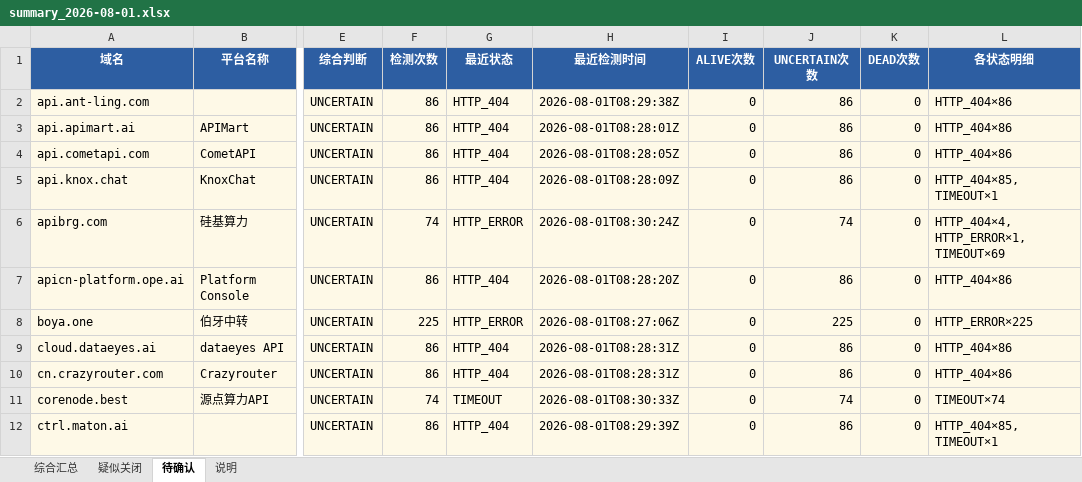
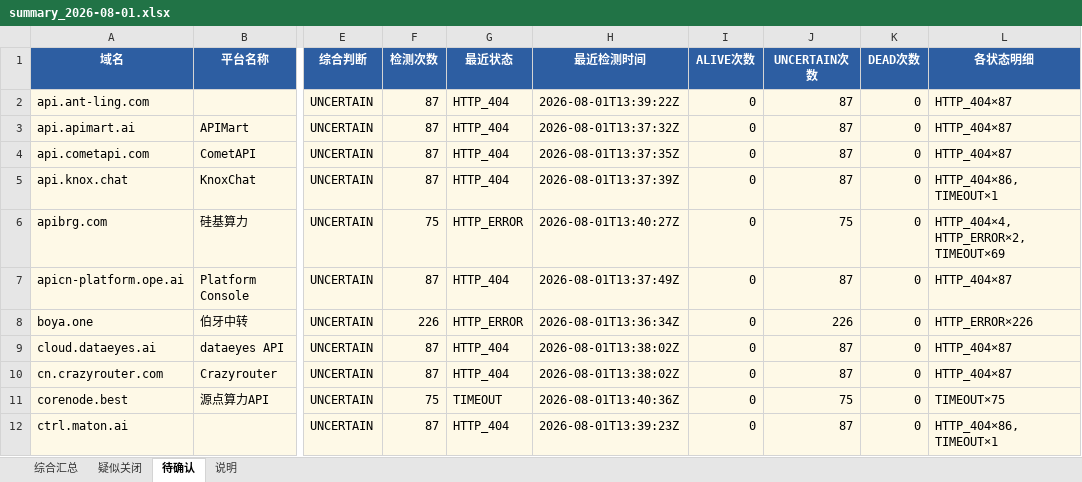
Before and after one commit to BaojuanWang/LLM-APIgateways-monitor, an Excel workbook: results/summary_2026-08-01.xlsx, sheet 待确认, drawn as a sheet; only a part is shown, gaps mark what is left out; values as stored, in another font and other column widths than the file's, no borders; the diff covers the shown part only; the diff names each change by its address in the sheet, - before the commit and + after, or states it on an @@ line.

```diff
--- a/results/summary_2026-08-01.xlsx (sheet 待确认)
+++ b/results/summary_2026-08-01.xlsx (sheet 待确认)
-F2:F5 (检测次数): 86
+F2:F5 (检测次数): 87
-H2 (最近检测时间): 2026-08-01T08:29:38Z
+H2 (最近检测时间): 2026-08-01T13:39:22Z
-J2:J5 (UNCERTAIN次数): 86
+J2:J5 (UNCERTAIN次数): 87
-L2:L4 (各状态明细): HTTP_404×86
+L2:L4 (各状态明细): HTTP_404×87
-H3 (最近检测时间): 2026-08-01T08:28:01Z
+H3 (最近检测时间): 2026-08-01T13:37:32Z
-H4 (最近检测时间): 2026-08-01T08:28:05Z
+H4 (最近检测时间): 2026-08-01T13:37:35Z
-H5 (最近检测时间): 2026-08-01T08:28:09Z
+H5 (最近检测时间): 2026-08-01T13:37:39Z
-L5 (各状态明细): HTTP_404×85, TIMEOUT×1
+L5 (各状态明细): HTTP_404×86, TIMEOUT×1
-F6 (检测次数): 74
+F6 (检测次数): 75
-H6 (最近检测时间): 2026-08-01T08:30:24Z
+H6 (最近检测时间): 2026-08-01T13:40:27Z
-J6 (UNCERTAIN次数): 74
+J6 (UNCERTAIN次数): 75
-L6 (各状态明细): HTTP_404×4, HTTP_ERROR×1, TIMEOUT×69
+L6 (各状态明细): HTTP_404×4, HTTP_ERROR×2, TIMEOUT×69
-F7 (检测次数): 86
+F7 (检测次数): 87
-H7 (最近检测时间): 2026-08-01T08:28:20Z
+H7 (最近检测时间): 2026-08-01T13:37:49Z
-J7 (UNCERTAIN次数): 86
+J7 (UNCERTAIN次数): 87
-L7 (各状态明细): HTTP_404×86
+L7 (各状态明细): HTTP_404×87
-F8 (检测次数): 225
+F8 (检测次数): 226
-H8 (最近检测时间): 2026-08-01T08:27:06Z
+H8 (最近检测时间): 2026-08-01T13:36:34Z
-J8 (UNCERTAIN次数): 225
+J8 (UNCERTAIN次数): 226
-L8 (各状态明细): HTTP_ERROR×225
+L8 (各状态明细): HTTP_ERROR×226
-F9:F10 (检测次数): 86
+F9:F10 (检测次数): 87
-H9:H10 (最近检测时间): 2026-08-01T08:28:31Z
+H9:H10 (最近检测时间): 2026-08-01T13:38:02Z
-J9:J10 (UNCERTAIN次数): 86
+J9:J10 (UNCERTAIN次数): 87
-L9:L10 (各状态明细): HTTP_404×86
+L9:L10 (各状态明细): HTTP_404×87
-F11 (检测次数): 74
+F11 (检测次数): 75
-H11 (最近检测时间): 2026-08-01T08:30:33Z
+H11 (最近检测时间): 2026-08-01T13:40:36Z
-J11 (UNCERTAIN次数): 74
+J11 (UNCERTAIN次数): 75
-L11 (各状态明细): TIMEOUT×74
+L11 (各状态明细): TIMEOUT×75
-F12 (检测次数): 86
+F12 (检测次数): 87
-H12 (最近检测时间): 2026-08-01T08:29:39Z
+H12 (最近检测时间): 2026-08-01T13:39:23Z
-J12 (UNCERTAIN次数): 86
+J12 (UNCERTAIN次数): 87
-L12 (各状态明细): HTTP_404×85, TIMEOUT×1
+L12 (各状态明细): HTTP_404×86, TIMEOUT×1
```
Also changed, not shown: 28 edited cells elsewhere in this sheet, sheet 综合汇总, sheet 疑似关闭, sheet 说明, 6 other files.
